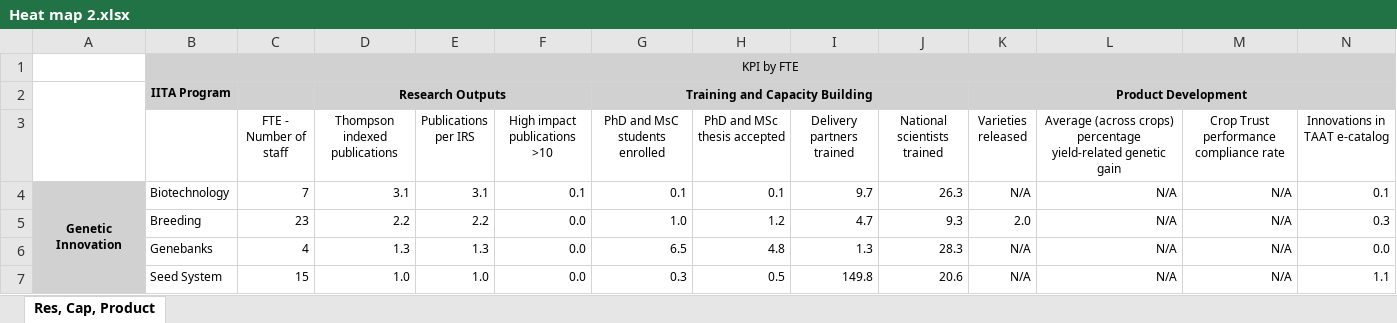
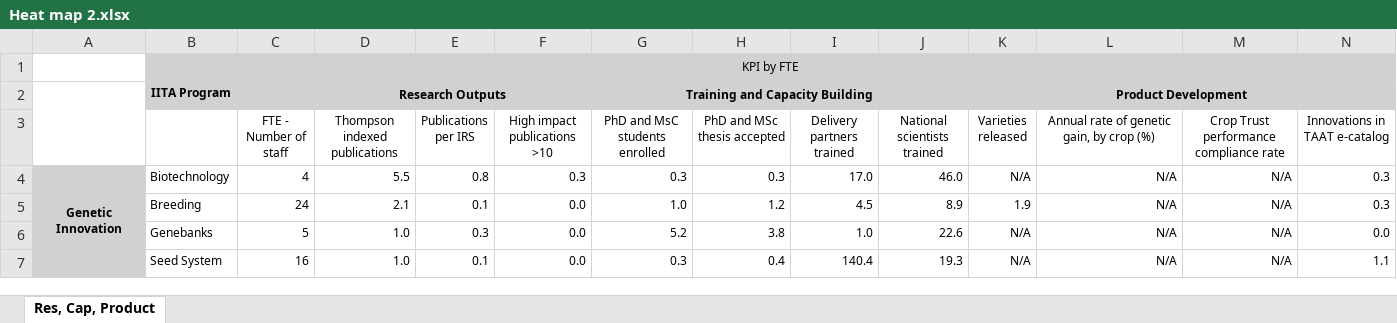
Before and after one commit to AalekhD/Dashboard_IITA_KPI, an Excel workbook: data/Heat map 2.xlsx, sheet Res, Cap, Product, drawn as a sheet; only a part is shown; values as stored, in another font and other column widths than the file's, no borders; conditional formats not drawn; the diff covers the shown part only; the diff names each change by its address in the sheet, - before the commit and + after, or states it on an @@ line.

```diff
--- a/data/Heat map 2.xlsx (sheet Res, Cap, Product)
+++ b/data/Heat map 2.xlsx (sheet Res, Cap, Product)
-L3: Average (across crops) percentage yield-related genetic gain
+L3: Annual rate of genetic gain, by crop (%)
-C4 (FTE - Number of staff): 7
+C4 (FTE - Number of staff): 4
-D4 (Thompson indexed publications): 3.1
+D4 (Thompson indexed publications): 5.5
-E4 (Publications per IRS): 3.1
+E4 (Publications per IRS): 0.8
-F4 (High impact publications >10): 0.1
+F4 (High impact publications >10): 0.3
-G4 (PhD and MsC students enrolled): 0.1
+G4 (PhD and MsC students enrolled): 0.3
-H4 (PhD and MSc thesis accepted): 0.1
+H4 (PhD and MSc thesis accepted): 0.3
-I4 (Delivery partners trained): 9.7
+I4 (Delivery partners trained): 17.0
-J4 (National scientists trained): 26.3
+J4 (National scientists trained): 46.0
-N4 (Innovations in TAAT e-catalog): 0.1
+N4 (Innovations in TAAT e-catalog): 0.3
-C5 (FTE - Number of staff): 23
+C5 (FTE - Number of staff): 24
-D5 (Thompson indexed publications): 2.2
+D5 (Thompson indexed publications): 2.1
-E5 (Publications per IRS): 2.2
+E5 (Publications per IRS): 0.1
-I5 (Delivery partners trained): 4.7
+I5 (Delivery partners trained): 4.5
-J5 (National scientists trained): 9.3
+J5 (National scientists trained): 8.9
-K5 (Varieties released): 2.0
+K5 (Varieties released): 1.9
-C6 (FTE - Number of staff): 4
+C6 (FTE - Number of staff): 5
-D6 (Thompson indexed publications): 1.3
+D6 (Thompson indexed publications): 1.0
-E6 (Publications per IRS): 1.3
+E6 (Publications per IRS): 0.3
-G6 (PhD and MsC students enrolled): 6.5
+G6 (PhD and MsC students enrolled): 5.2
-H6 (PhD and MSc thesis accepted): 4.8
+H6 (PhD and MSc thesis accepted): 3.8
-I6 (Delivery partners trained): 1.3
+I6 (Delivery partners trained): 1.0
-J6 (National scientists trained): 28.3
+J6 (National scientists trained): 22.6
-C7 (FTE - Number of staff): 15
+C7 (FTE - Number of staff): 16
-E7 (Publications per IRS): 1.0
+E7 (Publications per IRS): 0.1
-H7 (PhD and MSc thesis accepted): 0.5
+H7 (PhD and MSc thesis accepted): 0.4
-I7 (Delivery partners trained): 149.8
+I7 (Delivery partners trained): 140.4
-J7 (National scientists trained): 20.6
+J7 (National scientists trained): 19.3
```
Also changed, not shown: 52 edited cells elsewhere in this sheet, data/Heat map 6.xlsx, data/Program Output KPIs by FTE.xlsx, 2 other files.
